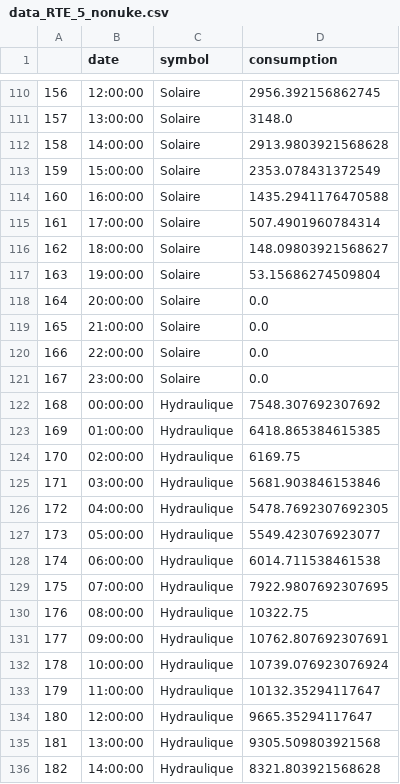
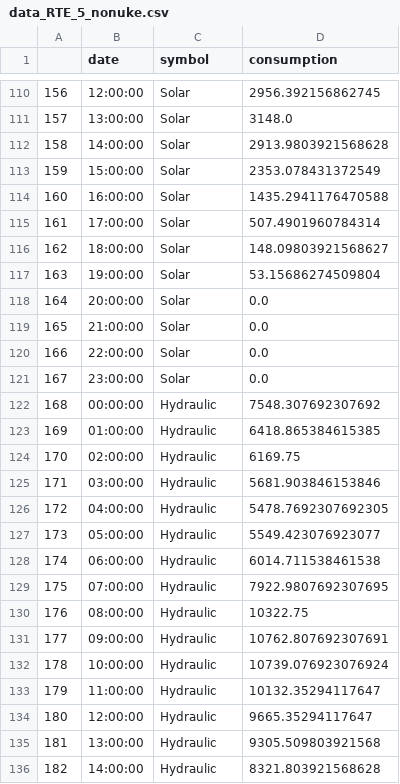
Before and after one commit to Matperrin-ds/Dataviz, a CSV file: data_RTE_5_nonuke.csv, drawn as a sheet; only a part is shown, gaps mark what is left out; the diff covers the shown part only.

```diff
--- a/data_RTE_5_nonuke.csv
+++ b/data_RTE_5_nonuke.csv
@@ -110,27 +110,27 @@
-156,12:00:00,Solaire,2956.392156862745
-157,13:00:00,Solaire,3148.0
-158,14:00:00,Solaire,2913.9803921568628
-159,15:00:00,Solaire,2353.078431372549
-160,16:00:00,Solaire,1435.2941176470588
-161,17:00:00,Solaire,507.4901960784314
-162,18:00:00,Solaire,148.09803921568627
-163,19:00:00,Solaire,53.15686274509804
-164,20:00:00,Solaire,0.0
-165,21:00:00,Solaire,0.0
-166,22:00:00,Solaire,0.0
-167,23:00:00,Solaire,0.0
-168,00:00:00,Hydraulique,7548.307692307692
-169,01:00:00,Hydraulique,6418.865384615385
-170,02:00:00,Hydraulique,6169.75
-171,03:00:00,Hydraulique,5681.903846153846
-172,04:00:00,Hydraulique,5478.7692307692305
-173,05:00:00,Hydraulique,5549.423076923077
-174,06:00:00,Hydraulique,6014.711538461538
-175,07:00:00,Hydraulique,7922.9807692307695
-176,08:00:00,Hydraulique,10322.75
-177,09:00:00,Hydraulique,10762.807692307691
-178,10:00:00,Hydraulique,10739.076923076924
-179,11:00:00,Hydraulique,10132.35294117647
-180,12:00:00,Hydraulique,9665.35294117647
-181,13:00:00,Hydraulique,9305.509803921568
-182,14:00:00,Hydraulique,8321.803921568628
+156,12:00:00,Solar,2956.392156862745
+157,13:00:00,Solar,3148.0
+158,14:00:00,Solar,2913.9803921568628
+159,15:00:00,Solar,2353.078431372549
+160,16:00:00,Solar,1435.2941176470588
+161,17:00:00,Solar,507.4901960784314
+162,18:00:00,Solar,148.09803921568627
+163,19:00:00,Solar,53.15686274509804
+164,20:00:00,Solar,0.0
+165,21:00:00,Solar,0.0
+166,22:00:00,Solar,0.0
+167,23:00:00,Solar,0.0
+168,00:00:00,Hydraulic,7548.307692307692
+169,01:00:00,Hydraulic,6418.865384615385
+170,02:00:00,Hydraulic,6169.75
+171,03:00:00,Hydraulic,5681.903846153846
+172,04:00:00,Hydraulic,5478.7692307692305
+173,05:00:00,Hydraulic,5549.423076923077
+174,06:00:00,Hydraulic,6014.711538461538
+175,07:00:00,Hydraulic,7922.9807692307695
+176,08:00:00,Hydraulic,10322.75
+177,09:00:00,Hydraulic,10762.807692307691
+178,10:00:00,Hydraulic,10739.076923076924
+179,11:00:00,Hydraulic,10132.35294117647
+180,12:00:00,Hydraulic,9665.35294117647
+181,13:00:00,Hydraulic,9305.509803921568
+182,14:00:00,Hydraulic,8321.803921568628
```
Also changed, not shown: 141 edited cells elsewhere in this file, data_RTE_5.csv.
